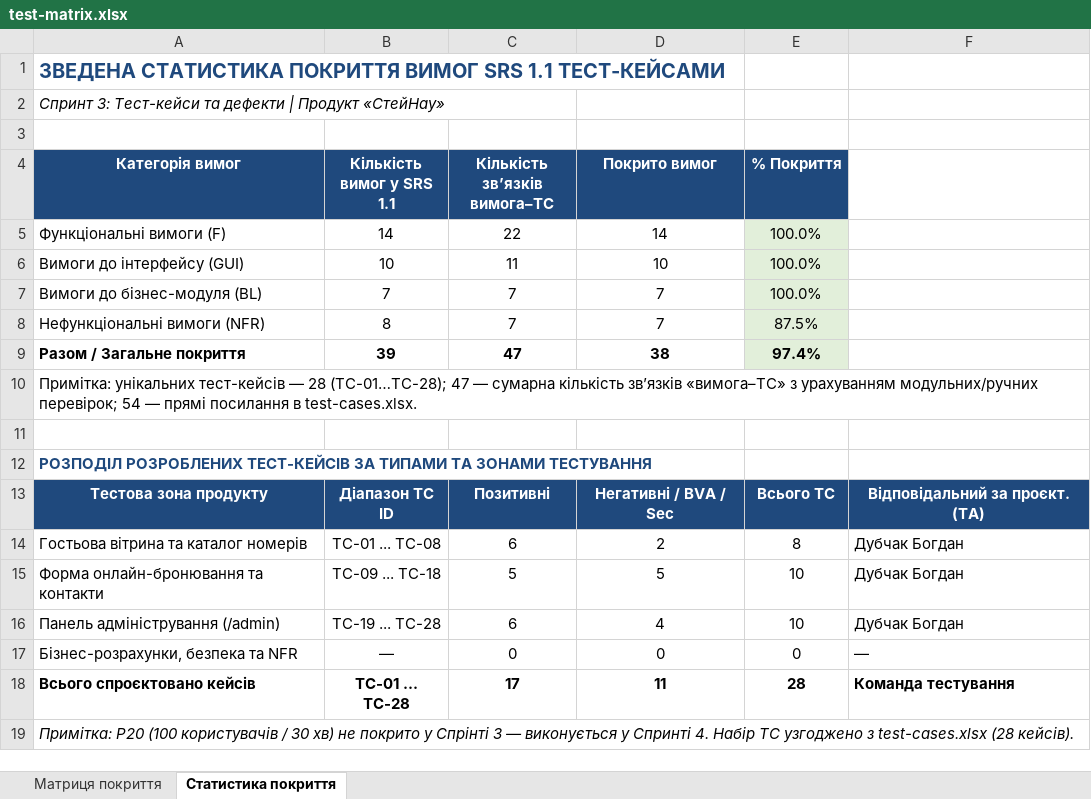
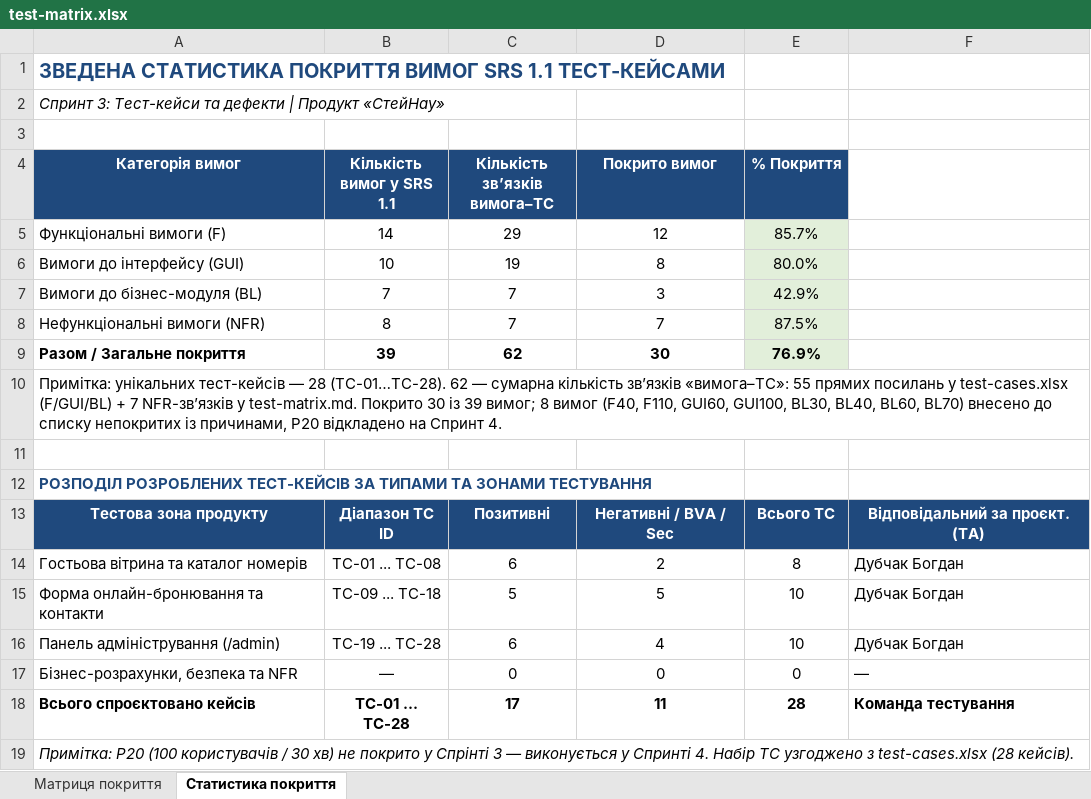
Before and after one commit to tiktakson/tzyaps1, an Excel workbook: docs/sprint3/test-matrix.xlsx, sheet Статистика покриття, drawn as a sheet; values as stored, in another font and other column widths than the file's, no borders; the diff names each change by its address in the sheet, - before the commit and + after, or states it on an @@ line.

Commit message:
docs(sprint3): align coverage stats and add demo state dates

```diff
--- a/docs/sprint3/test-matrix.xlsx (sheet Статистика покриття)
+++ b/docs/sprint3/test-matrix.xlsx (sheet Статистика покриття)
-C5 (Кількість зв’язків вимога–TC): 22
+C5 (Кількість зв’язків вимога–TC): 29
-D5 (Покрито вимог): 14
+D5 (Покрито вимог): 12
-E5 (% Покриття): 100.0%
+E5 (% Покриття): 85.7%
-C6 (Кількість зв’язків вимога–TC): 11
+C6 (Кількість зв’язків вимога–TC): 19
-D6 (Покрито вимог): 10
+D6 (Покрито вимог): 8
-E6 (% Покриття): 100.0%
+E6 (% Покриття): 80.0%
-D7 (Покрито вимог): 7
+D7 (Покрито вимог): 3
-E7 (% Покриття): 100.0%
+E7 (% Покриття): 42.9%
-C9 (Кількість зв’язків вимога–TC): 47
+C9 (Кількість зв’язків вимога–TC): 62
-D9 (Покрито вимог): 38
+D9 (Покрито вимог): 30
-E9 (% Покриття): 97.4%
+E9 (% Покриття): 76.9%
-A10 (Категорія вимог): …— 28 (TC-01…TC-28); 47 — сумарна кількість зв’язків «вимога–TC» з урахуванням модульних/ручних перевірок; 54 — прямі посилання в test-cases.xlsx.
+A10 (Категорія вимог): …— 28 (TC-01…TC-28). 62 — сумарна кількість зв’язків «вимога–TC»: 55 прямих посилань у test-cases.xlsx (F/GUI/BL) + 7 NFR-зв’язків у test-matrix.md. Покрито 30 із 39 вимог; 8 вимог (F40, F110, GUI60, GUI100, BL30, BL40, BL60, BL70) внесено до списку непокритих із причинами, P20 відкладено на Спринт 4.
```
Also changed, not shown: docs/sprint3/bug-reports(1).xlsx, 2 other files.
